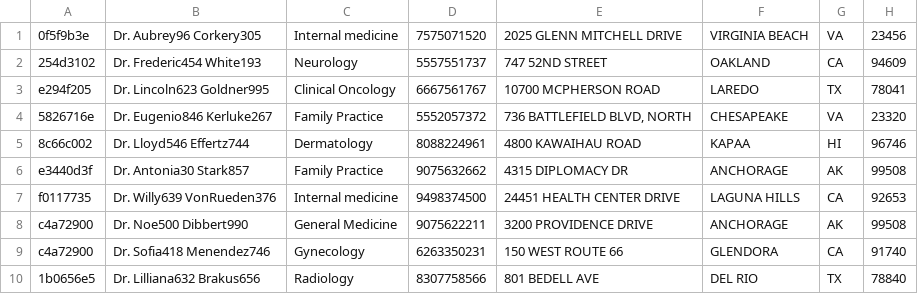
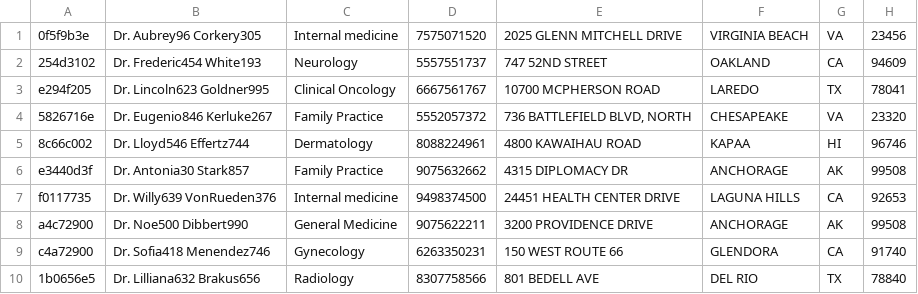
Before and after one commit to fastrivertech/tiger, a CSV file: frt-demo/fhir-stream/data/generalPractitioner.csv, drawn as a sheet.

```diff
--- a/frt-demo/fhir-stream/data/generalPractitioner.csv
+++ b/frt-demo/fhir-stream/data/generalPractitioner.csv
@@ -7,3 +7,3 @@ e3440d3f,Dr. Antonia30 Stark857,Family Practice,9075632662,4315 DIPLOMACY DR,ANC
 f0117735,Dr. Willy639 VonRueden376,Internal medicine,9498374500,24451 HEALTH CENTER DRIVE,LAGUNA HILLS,CA,92653
-c4a72900,Dr. Noe500 Dibbert990,General Medicine,9075622211,3200 PROVIDENCE DRIVE,ANCHORAGE,AK,99508
+a4c72900,Dr. Noe500 Dibbert990,General Medicine,9075622211,3200 PROVIDENCE DRIVE,ANCHORAGE,AK,99508
 c4a72900,Dr. Sofia418 Menendez746,Gynecology,6263350231,150 WEST ROUTE 66,GLENDORA,CA,91740
```
Also changed, not shown: frt-demo/fhir-stream/data/managingOrganization.csv.
